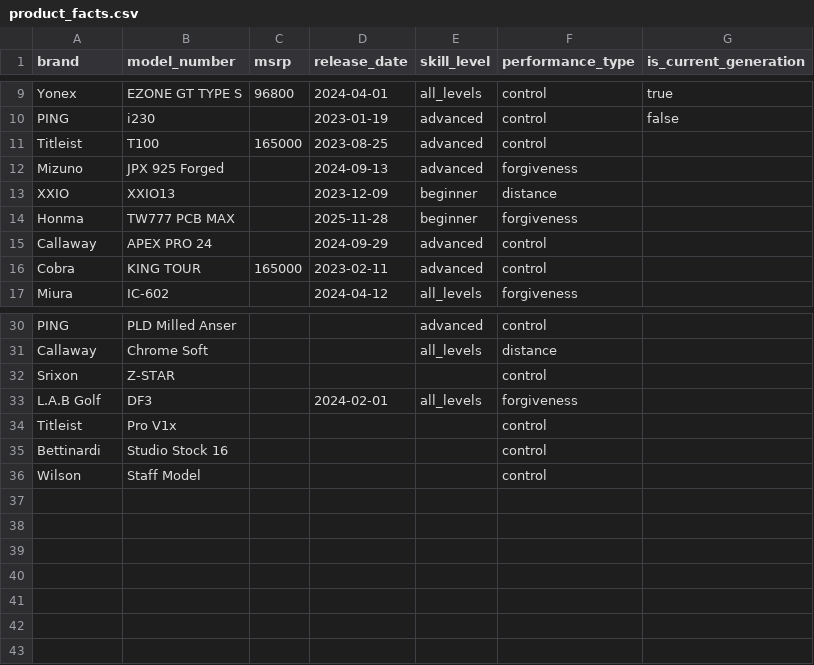
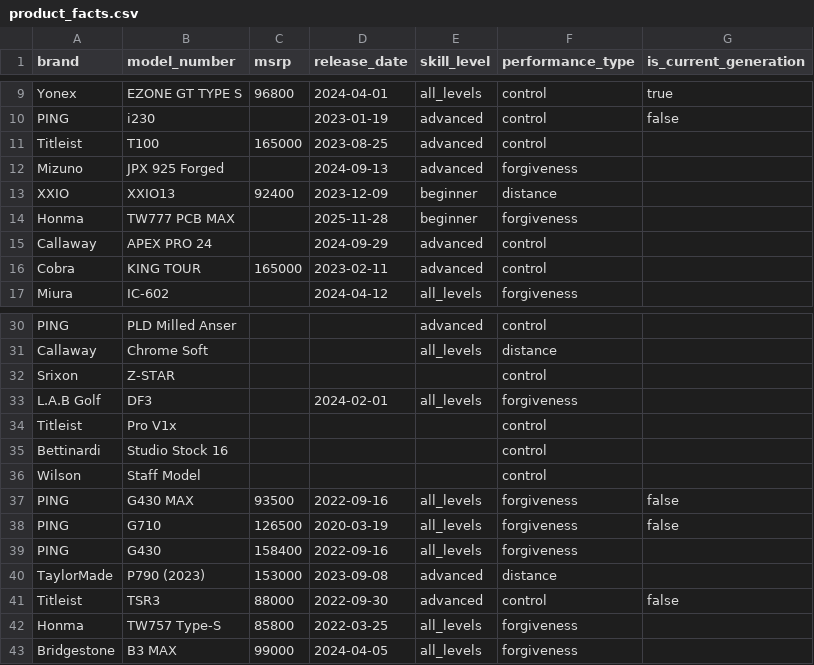
Before and after one commit to kiy-art/ddd, a CSV file: data/product_facts.csv, drawn as a sheet; only a part is shown, gaps mark what is left out.

```diff
--- a/data/product_facts.csv
+++ b/data/product_facts.csv
@@ -12,3 +12,3 @@ Titleist,T100,165000,2023-08-25,advanced,control,
 Mizuno,JPX 925 Forged,,2024-09-13,advanced,forgiveness,
-XXIO,XXIO13,,2023-12-09,beginner,distance,
+XXIO,XXIO13,92400,2023-12-09,beginner,distance,
 Honma,TW777 PCB MAX,,2025-11-28,beginner,forgiveness,
@@ -36 +36,8 @@ Bettinardi,Studio Stock 16,,,,control,
 Wilson,Staff Model,,,,control,
+PING,G430 MAX,93500,2022-09-16,all_levels,forgiveness,false
+PING,G710,126500,2020-03-19,all_levels,forgiveness,false
+PING,G430,158400,2022-09-16,all_levels,forgiveness,
+TaylorMade,P790 (2023),153000,2023-09-08,advanced,distance,
+Titleist,TSR3,88000,2022-09-30,advanced,control,false
+Honma,TW757 Type-S,85800,2022-03-25,all_levels,forgiveness,
+Bridgestone,B3 MAX,99000,2024-04-05,all_levels,forgiveness,
```
Also changed, not shown: 3 other files.
